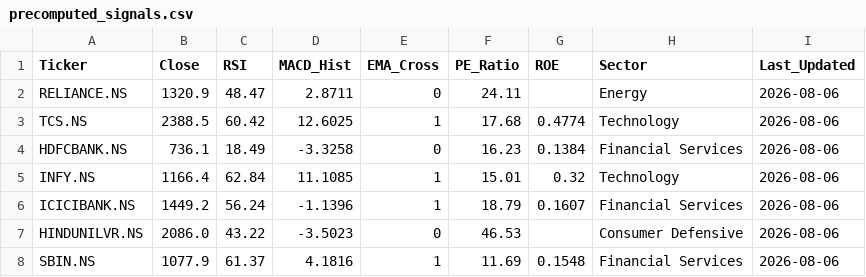
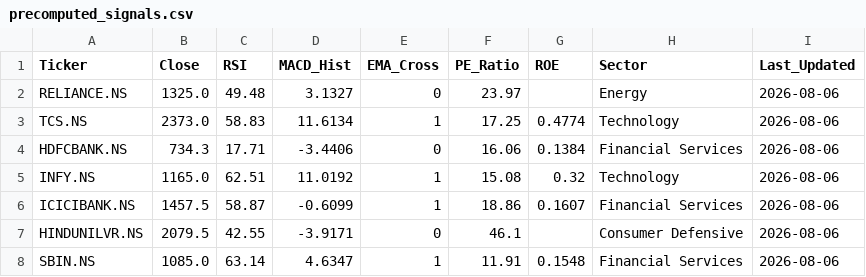
Before and after one commit to nikhilwaghmode55-Dynamite/stock-screener, a CSV file: precomputed_signals.csv, drawn as a sheet; only a part is shown; the diff covers the shown part only.

Commit message:
Auto update signals 2026-08-06

```diff
--- a/precomputed_signals.csv
+++ b/precomputed_signals.csv
@@ -1,8 +1,8 @@
 Ticker,Close,RSI,MACD_Hist,EMA_Cross,PE_Ratio,ROE,Sector,Last_Updated
-RELIANCE.NS,1320.9,48.47,2.8711,0,24.11,,Energy,2026-08-06
-TCS.NS,2388.5,60.42,12.6025,1,17.68,0.4774,Technology,2026-08-06
-HDFCBANK.NS,736.1,18.49,-3.3258,0,16.23,0.1384,Financial Services,2026-08-06
-INFY.NS,1166.4,62.84,11.1085,1,15.01,0.32,Technology,2026-08-06
-ICICIBANK.NS,1449.2,56.24,-1.1396,1,18.79,0.1607,Financial Services,2026-08-06
-HINDUNILVR.NS,2086.0,43.22,-3.5023,0,46.53,,Consumer Defensive,2026-08-06
-SBIN.NS,1077.9,61.37,4.1816,1,11.69,0.1548,Financial Services,2026-08-06
+RELIANCE.NS,1325.0,49.48,3.1327,0,23.97,,Energy,2026-08-06
+TCS.NS,2373.0,58.83,11.6134,1,17.25,0.4774,Technology,2026-08-06
+HDFCBANK.NS,734.3,17.71,-3.4406,0,16.06,0.1384,Financial Services,2026-08-06
+INFY.NS,1165.0,62.51,11.0192,1,15.08,0.32,Technology,2026-08-06
+ICICIBANK.NS,1457.5,58.87,-0.6099,1,18.86,0.1607,Financial Services,2026-08-06
+HINDUNILVR.NS,2079.5,42.55,-3.9171,0,46.1,,Consumer Defensive,2026-08-06
+SBIN.NS,1085.0,63.14,4.6347,1,11.91,0.1548,Financial Services,2026-08-06
```
Also changed, not shown: 166 edited cells elsewhere in this file.
